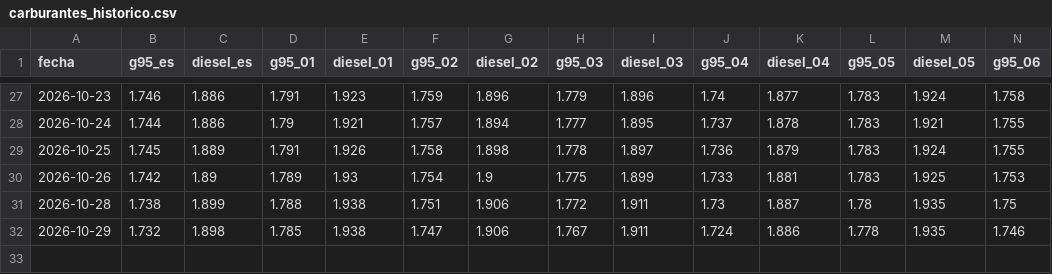
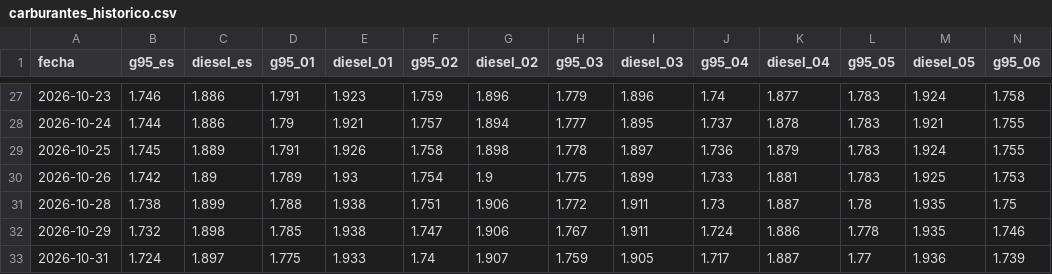
Before and after one commit to pedri77/tu-bolsillo, a CSV file: site/data/carburantes_historico.csv, drawn as a sheet; only a part is shown, gaps mark what is left out; rows hold the shown columns only; the diff names each change by its address in the sheet, - before the commit and + after, or states it on an @@ line.

```diff
--- a/site/data/carburantes_historico.csv
+++ b/site/data/carburantes_historico.csv
+row 33: 2026-10-31 | 1.724 | 1.897 | 1.775 | 1.933 | 1.74 | 1.907 | 1.759 | 1.905 | 1.717 | 1.887 | 1.77 | 1.936 | 1.739
```
Also changed, not shown: 1 other file.
